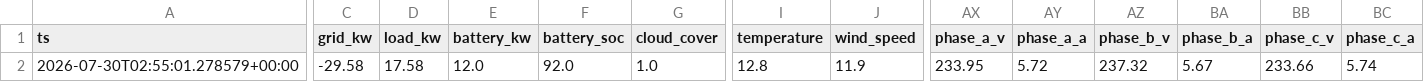
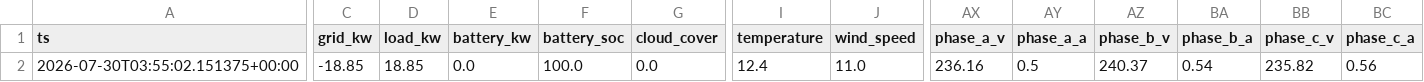
Before and after one commit to ruanvanheerden97/voltano-millenial-billing, a CSV file: live_latest.csv, drawn as a sheet; only a part is shown, gaps mark what is left out; the diff covers the shown part only; the diff names each change by its address in the sheet, - before the commit and + after, or states it on an @@ line.

```diff
--- a/live_latest.csv
+++ b/live_latest.csv
-A2 (ts): 2026-07-30T02:55:01.278579+00:00
+A2 (ts): 2026-07-30T03:55:02.151375+00:00
-C2 (grid_kw): -29.58
+C2 (grid_kw): -18.85
-D2 (load_kw): 17.58
+D2 (load_kw): 18.85
-E2 (battery_kw): 12.0
+E2 (battery_kw): 0.0
-F2 (battery_soc): 92.0
+F2 (battery_soc): 100.0
-G2 (cloud_cover): 1.0
+G2 (cloud_cover): 0.0
-I2 (temperature): 12.8
+I2 (temperature): 12.4
-J2 (wind_speed): 11.9
+J2 (wind_speed): 11.0
-AX2 (phase_a_v): 233.95
+AX2 (phase_a_v): 236.16
-AY2 (phase_a_a): 5.72
+AY2 (phase_a_a): 0.5
-AZ2 (phase_b_v): 237.32
+AZ2 (phase_b_v): 240.37
-BA2 (phase_b_a): 5.67
+BA2 (phase_b_a): 0.54
-BB2 (phase_c_v): 233.66
+BB2 (phase_c_v): 235.82
-BC2 (phase_c_a): 5.74
+BC2 (phase_c_a): 0.56
```
Also changed, not shown: 2 edited cells elsewhere in this file, live_history.csv.
